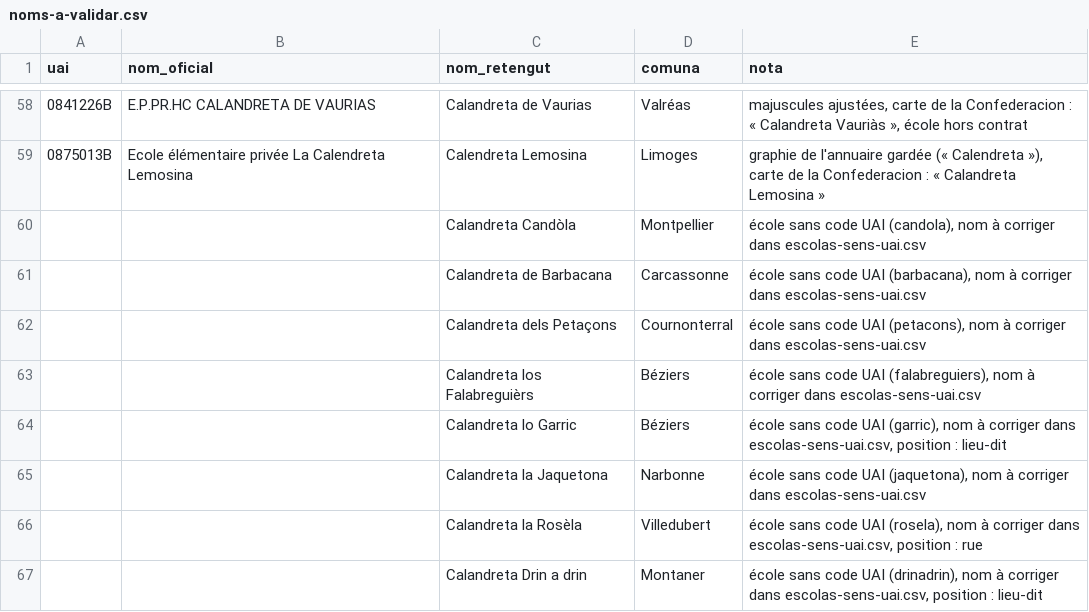
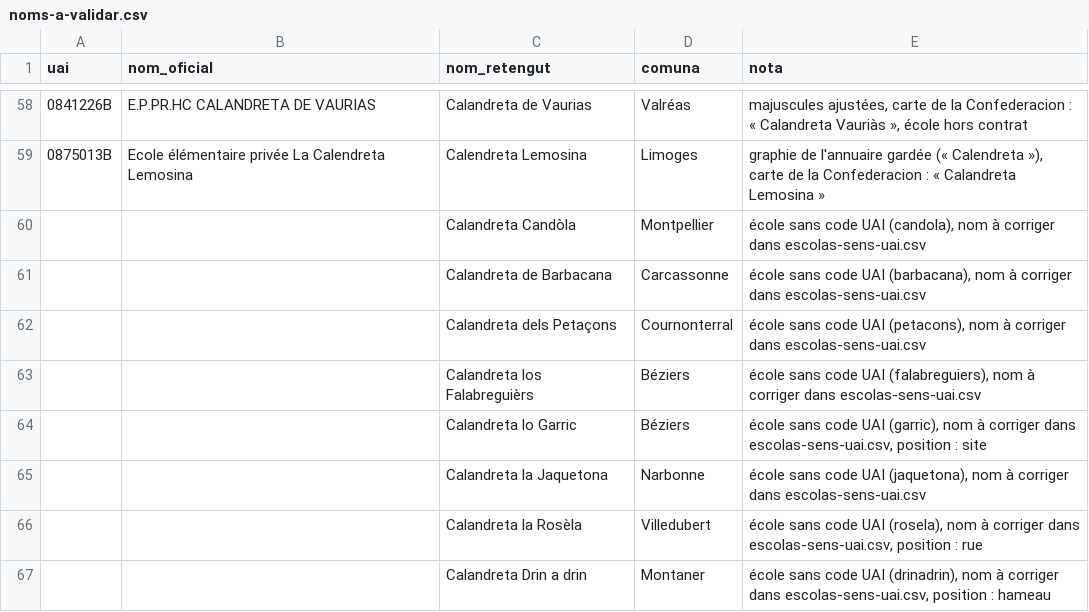
Before and after one commit to Guilh69/Lo-Ligam, a CSV file: SIG/calandretas/noms-a-validar.csv, drawn as a sheet; only a part is shown, gaps mark what is left out.

```diff
--- a/SIG/calandretas/noms-a-validar.csv
+++ b/SIG/calandretas/noms-a-validar.csv
@@ -63,5 +63,5 @@
 ;;Calandreta los Falabreguièrs;Béziers;école sans code UAI (falabreguiers), nom à corriger dans escolas-sens-uai.csv
-;;Calandreta lo Garric;Béziers;école sans code UAI (garric), nom à corriger dans escolas-sens-uai.csv, position : lieu-dit
+;;Calandreta lo Garric;Béziers;école sans code UAI (garric), nom à corriger dans escolas-sens-uai.csv, position : site
 ;;Calandreta la Jaquetona;Narbonne;école sans code UAI (jaquetona), nom à corriger dans escolas-sens-uai.csv
 ;;Calandreta la Rosèla;Villedubert;école sans code UAI (rosela), nom à corriger dans escolas-sens-uai.csv, position : rue
-;;Calandreta Drin a drin;Montaner;école sans code UAI (drinadrin), nom à corriger dans escolas-sens-uai.csv, position : lieu-dit
+;;Calandreta Drin a drin;Montaner;école sans code UAI (drinadrin), nom à corriger dans escolas-sens-uai.csv, position : hameau
```
Also changed, not shown: SIG/calandretas/escolas-sens-uai.csv, 4 other files.
